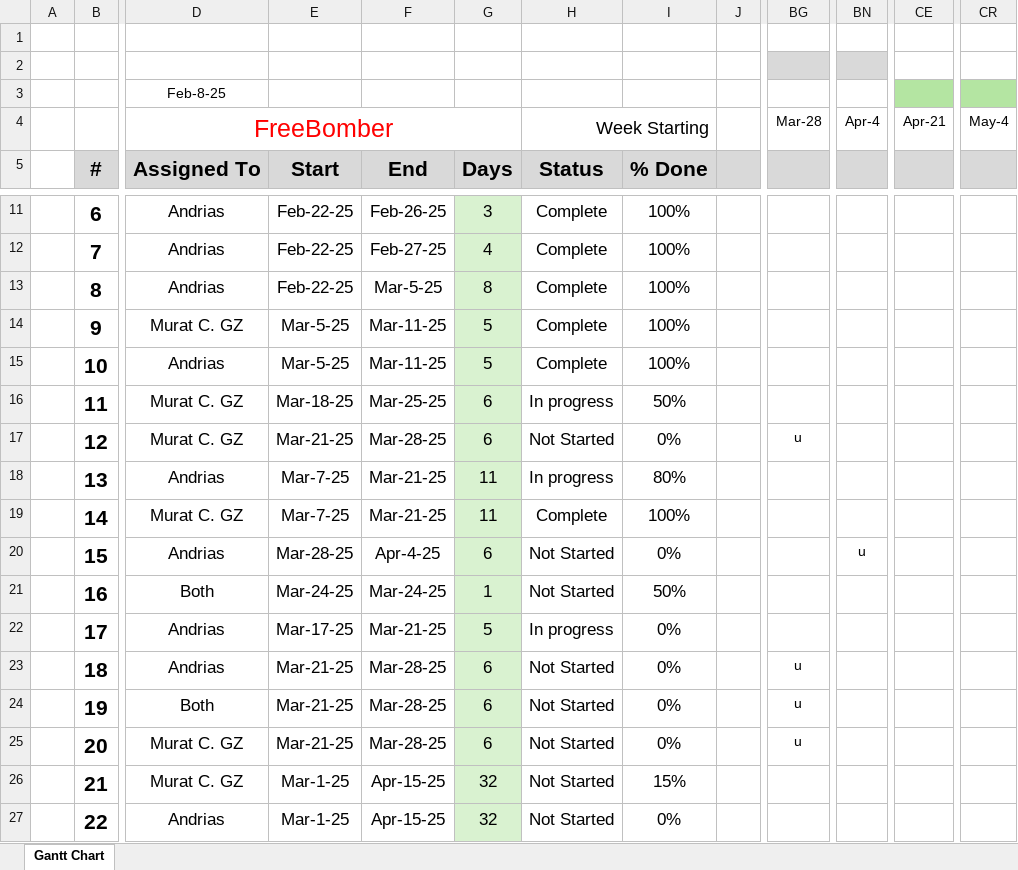
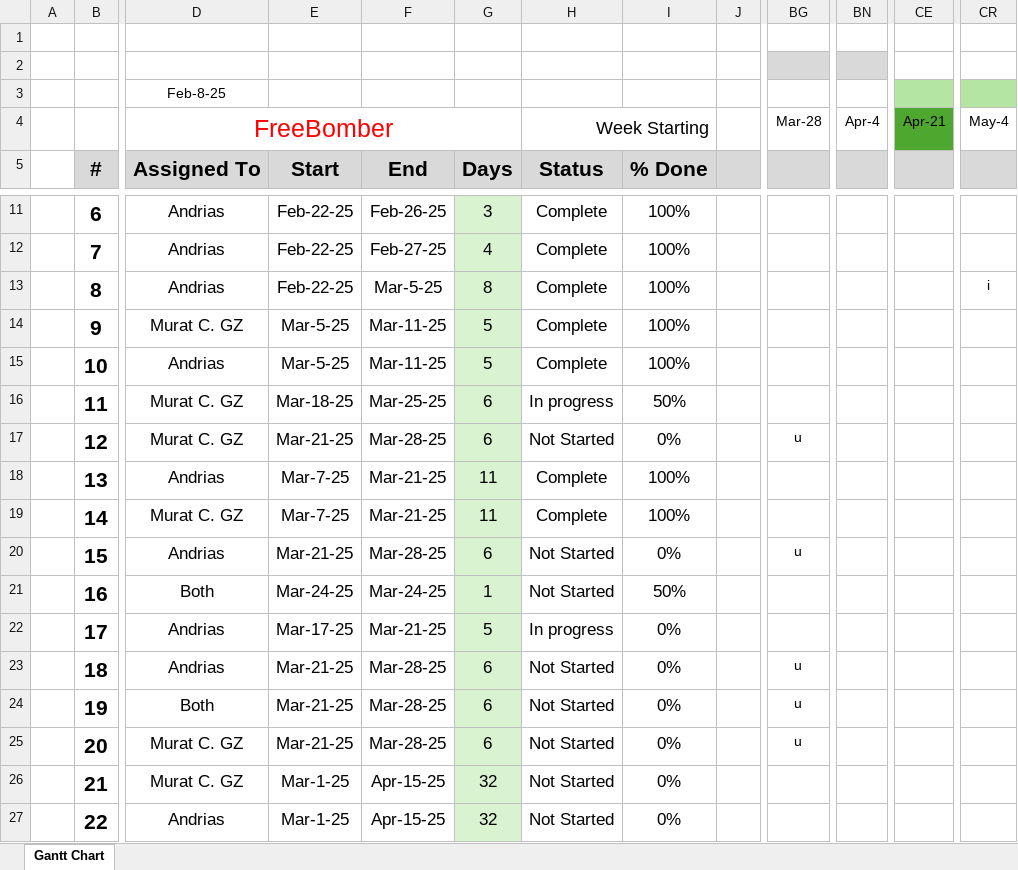
Before and after one commit to andriastheI/FreeBomber, an Excel workbook: docs/GantChart_Azelele_MGuz.xlsx, sheet Gantt Chart, drawn as a sheet; only a part is shown, gaps mark what is left out; values as stored, in another font and other column widths than the file's, no borders; conditional formats not drawn; the diff names each change by its address in the sheet, - before the commit and + after, or states it on an @@ line.

Commit message:
fixed animation error when enemies walking down direction and updated the gant chart

```diff
--- a/docs/GantChart_Azelele_MGuz.xlsx (sheet Gantt Chart)
+++ b/docs/GantChart_Azelele_MGuz.xlsx (sheet Gantt Chart)
-CE4 fill: none
+CE4 fill: #4EA72E
-CR13: (empty)
+CR13: i
-H18: In progress
+H18: Complete
-I18: 80%
+I18: 100%
-E20: Mar-28-25
+E20: Mar-21-25
-F20: Apr-4-25
+F20: Mar-28-25
-BG20: (empty)
+BG20: u
-BN20: u
+BN20: (empty)
-I26: 15%
+I26: 0%
```
Also changed, not shown: 3 other files.
